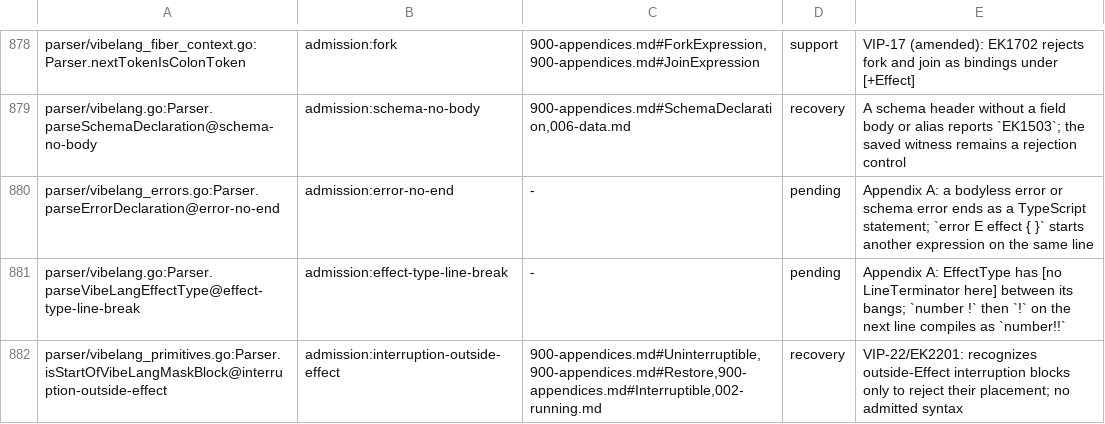
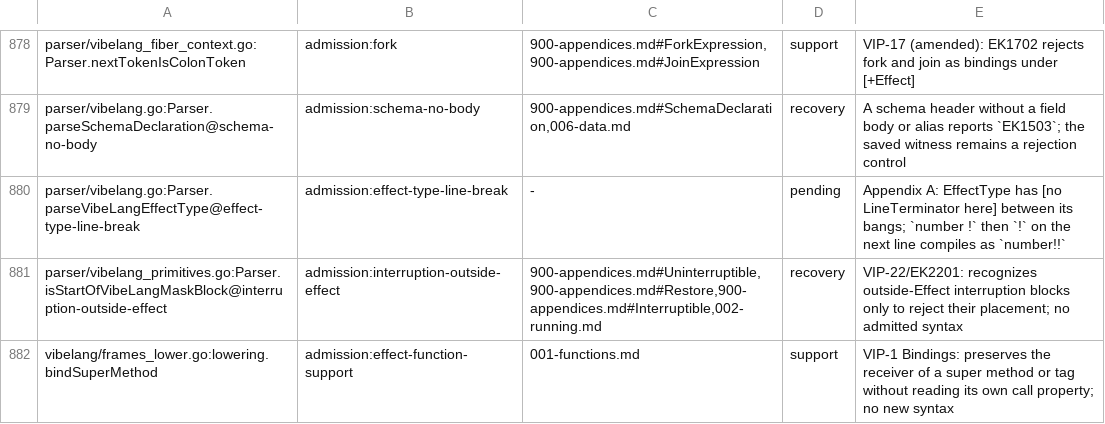
Before and after one commit to smithersai/vibelang, a TSV file: docs/design/registry/grammar-admission.tsv, drawn as a sheet; only a part is shown, gaps mark what is left out; the shorter side is filled out with more unchanged rows.

Commit message:
fix(parser): end a bodyless error declaration as a statement
`error as T;` compiled: it declared an error named `as` and then evaluated
`T` as a separate statement. `error Missing 1` and
`schema error Invalid const next = 2` compiled the same way. Appendix A,
Declaration keywords, lists `error as T;` as a syntax error, "`T` can't
follow the declaration of `as`", and tells the author to write
`(error as T);`.

A bodyless `error` or `schema error` declaration now ends where a
TypeScript statement ends: at a line break, a `;`, a closing `}` or the end
of the file. Any other token on its line reports TS1005, `';' expected`.
A declaration with a body is unchanged, as a class declaration needs no
separator after its closing brace.

The fuzz suite kept this gap pending under `admission:error-no-end`. Its
four pending lines and its registry row are removed, and the census is
regenerated. Tests: a parser test with 16 rejected and 16 accepted sources,
three new corpus seeds and a `.fail` case.

```diff
--- a/docs/design/registry/grammar-admission.tsv
+++ b/docs/design/registry/grammar-admission.tsv
@@ -879,3 +879,2 @@ parser/vibelang_fiber_context.go:Parser.nextTokenIsColonToken	admission:fork	900
 parser/vibelang.go:Parser.parseSchemaDeclaration@schema-no-body	admission:schema-no-body	900-appendices.md#SchemaDeclaration,006-data.md	recovery	A schema header without a field body or alias reports `EK1503`; the saved witness remains a rejection control
-parser/vibelang_errors.go:Parser.parseErrorDeclaration@error-no-end	admission:error-no-end	-	pending	Appendix A: a bodyless error or schema error ends as a TypeScript statement; `error E effect { }` starts another expression on the same line
 parser/vibelang.go:Parser.parseVibeLangEffectType@effect-type-line-break	admission:effect-type-line-break	-	pending	Appendix A: EffectType has [no LineTerminator here] between its bangs; `number !` then `!` on the next line compiles as `number!!`
```
Also changed, not shown: 15 other files.
